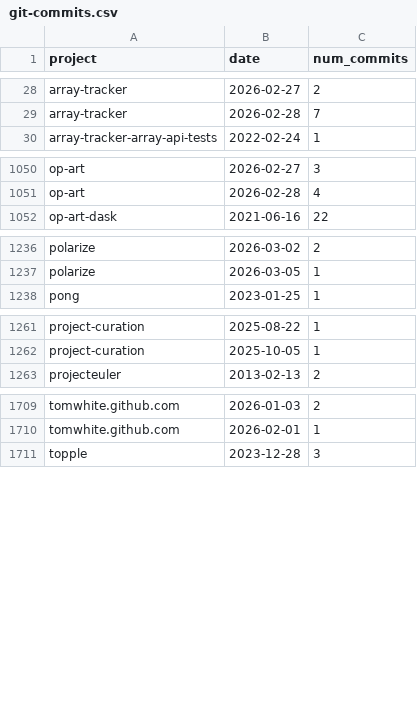
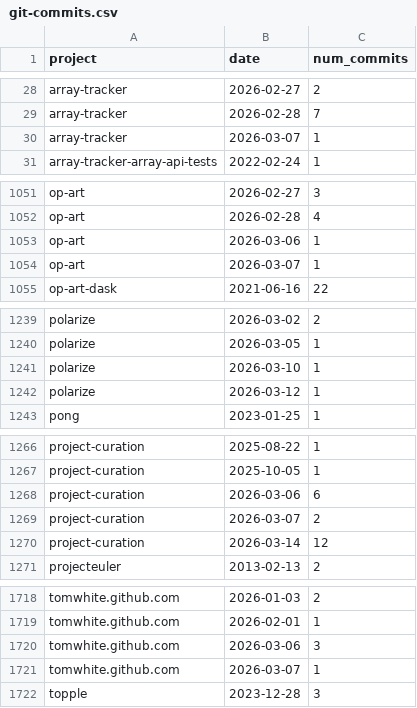
Before and after one commit to tomwhite/project-curation, a CSV file: data/git-commits.csv, drawn as a sheet; only a part is shown, gaps mark what is left out; the diff covers the shown part only.

```diff
--- a/data/git-commits.csv
+++ b/data/git-commits.csv
@@ -29,2 +29,3 @@ array-tracker,2026-02-27,2
 array-tracker,2026-02-28,7
+array-tracker,2026-03-07,1
 array-tracker-array-api-tests,2022-02-24,1
@@ -1051,2 +1052,4 @@ op-art,2026-02-27,3
 op-art,2026-02-28,4
+op-art,2026-03-06,1
+op-art,2026-03-07,1
 op-art-dask,2021-06-16,22
@@ -1237,2 +1240,4 @@ polarize,2026-03-02,2
 polarize,2026-03-05,1
+polarize,2026-03-10,1
+polarize,2026-03-12,1
 pong,2023-01-25,1
@@ -1262,2 +1267,5 @@ project-curation,2025-08-22,1
 project-curation,2025-10-05,1
+project-curation,2026-03-06,6
+project-curation,2026-03-07,2
+project-curation,2026-03-14,12
 projecteuler,2013-02-13,2
@@ -1710,2 +1719,4 @@ tomwhite.github.com,2026-01-03,2
 tomwhite.github.com,2026-02-01,1
+tomwhite.github.com,2026-03-06,3
+tomwhite.github.com,2026-03-07,1
 topple,2023-12-28,3
```
Also changed, not shown: 2 added rows and 1 removed row elsewhere in this file, data/git-status.csv, data/projects-db-final.csv, 1 other file.
